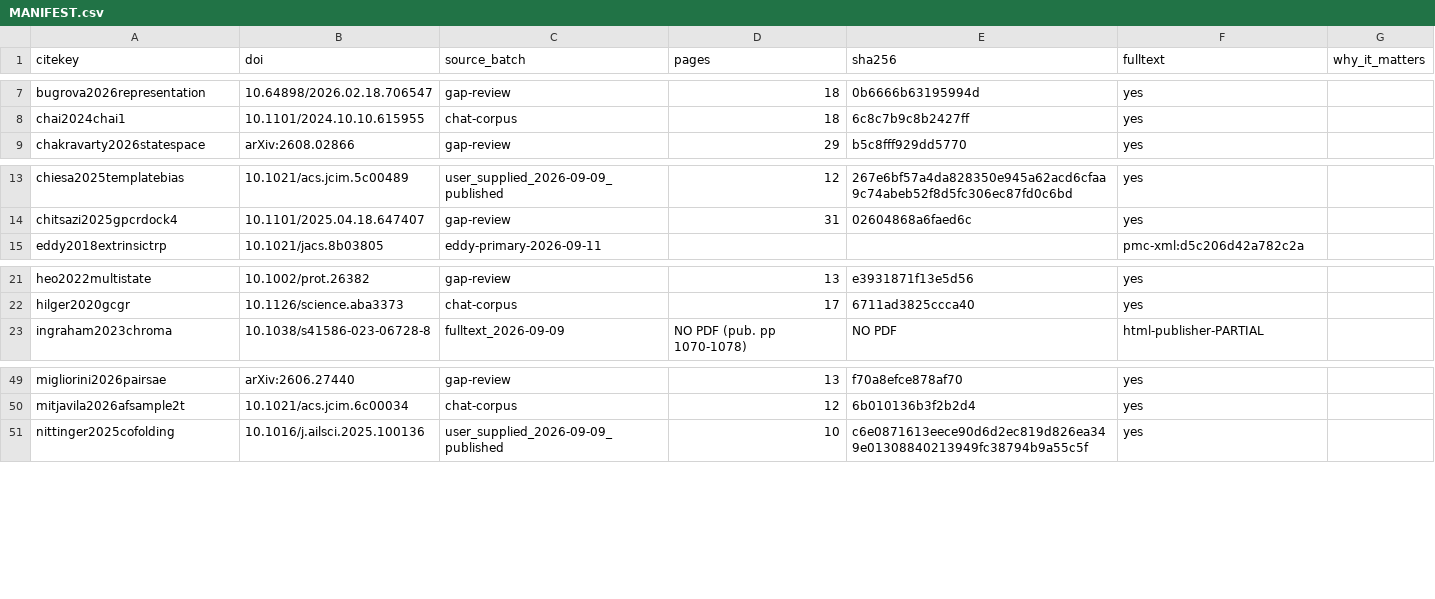
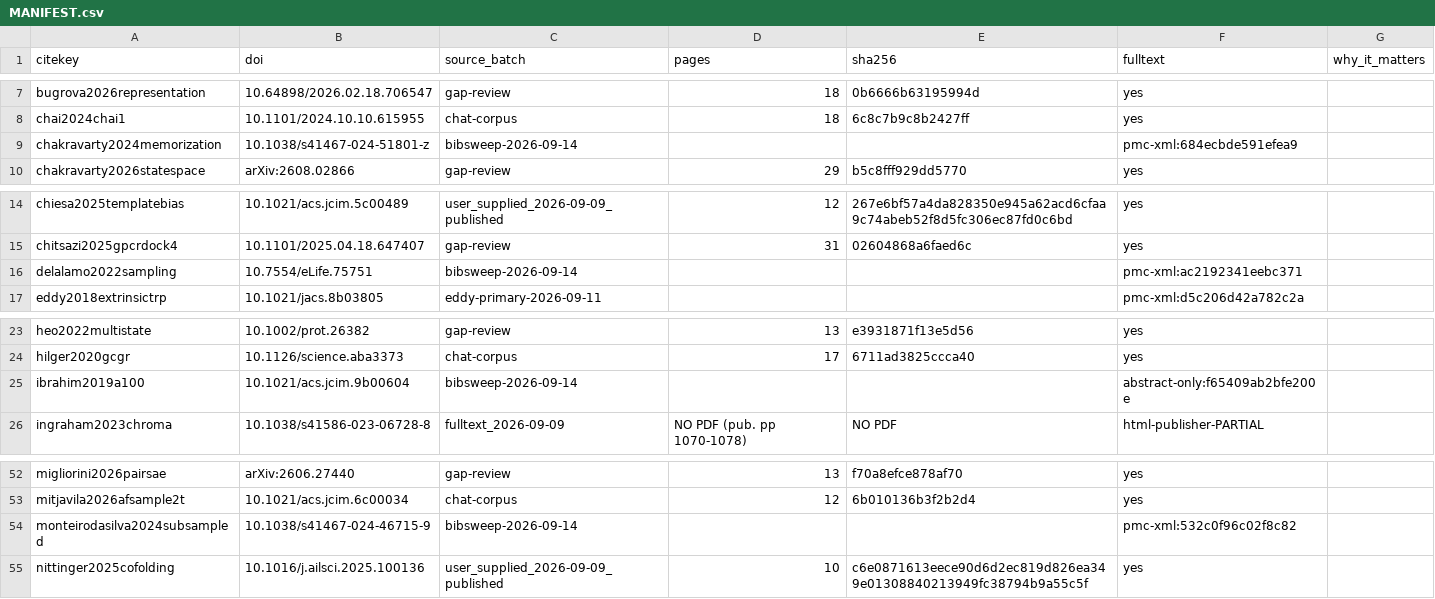
Before and after one commit to adityasengar/gpcr-cofolding-paper, a CSV file: lit/MANIFEST.csv, drawn as a sheet; only a part is shown, gaps mark what is left out; the diff names each change by its address in the sheet, - before the commit and + after, or states it on an @@ line.

```diff
--- a/lit/MANIFEST.csv
+++ b/lit/MANIFEST.csv
+row 9: chakravarty2024memorization | 10.1038/s41467-024-51801-z | bibsweep-2026-09-14 |  |  | pmc-xml:684ecbde591efea9
+row 16: delalamo2022sampling | 10.7554/eLife.75751 | bibsweep-2026-09-14 |  |  | pmc-xml:ac2192341eebc371
+row 25: ibrahim2019a100 | 10.1021/acs.jcim.9b00604 | bibsweep-2026-09-14 |  |  | abstract-only:f65409ab2bfe200e
+row 54: monteirodasilva2024subsampled | 10.1038/s41467-024-46715-9 | bibsweep-2026-09-14 |  |  | pmc-xml:532c0f96c02f8c82
```
Also changed, not shown: 18 other files.
